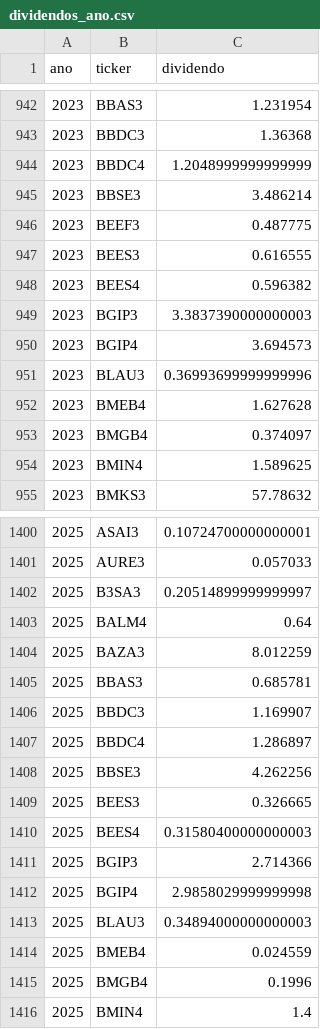
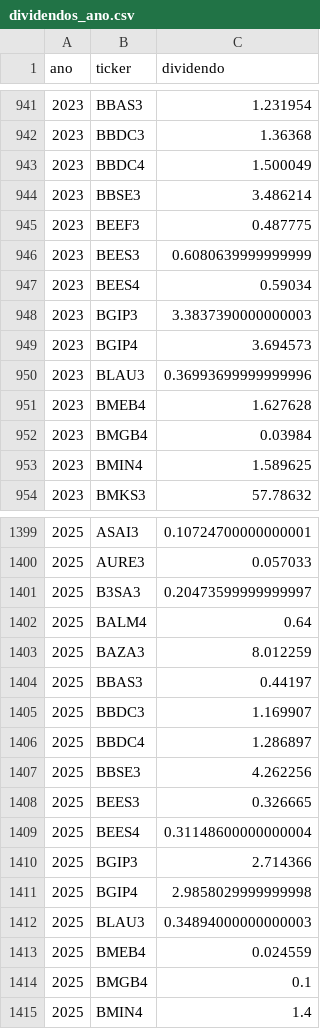
Before and after one commit to gustavolima007/Bussola-de-Valor, a CSV file: data/dividendos_ano.csv, drawn as a sheet; only a part is shown, gaps mark what is left out; the diff covers the shown part only.

```diff
--- a/data/dividendos_ano.csv
+++ b/data/dividendos_ano.csv
@@ -943,7 +942,7 @@
 2023,BBDC3,1.36368
-2023,BBDC4,1.2048999999999999
+2023,BBDC4,1.500049
 2023,BBSE3,3.486214
 2023,BEEF3,0.487775
-2023,BEES3,0.616555
-2023,BEES4,0.596382
+2023,BEES3,0.6080639999999999
+2023,BEES4,0.59034
 2023,BGIP3,3.3837390000000003
@@ -952,3 +951,3 @@
 2023,BMEB4,1.627628
-2023,BMGB4,0.374097
+2023,BMGB4,0.03984
 2023,BMIN4,1.589625
@@ -1401,6 +1400,6 @@
 2025,AURE3,0.057033
-2025,B3SA3,0.20514899999999997
+2025,B3SA3,0.20473599999999997
 2025,BALM4,0.64
 2025,BAZA3,8.012259
-2025,BBAS3,0.685781
+2025,BBAS3,0.44197
 2025,BBDC3,1.169907
@@ -1409,3 +1408,3 @@
 2025,BEES3,0.326665
-2025,BEES4,0.31580400000000003
+2025,BEES4,0.31148600000000004
 2025,BGIP3,2.714366
@@ -1414,3 +1413,3 @@
 2025,BMEB4,0.024559
-2025,BMGB4,0.1996
+2025,BMGB4,0.1
 2025,BMIN4,1.4
```
Also changed, not shown: 3 added rows, 5 removed rows and 68 edited cells elsewhere in this file, data/dividend_yield.csv, data/dividendos_ano_resumo.csv, 12 other files.
